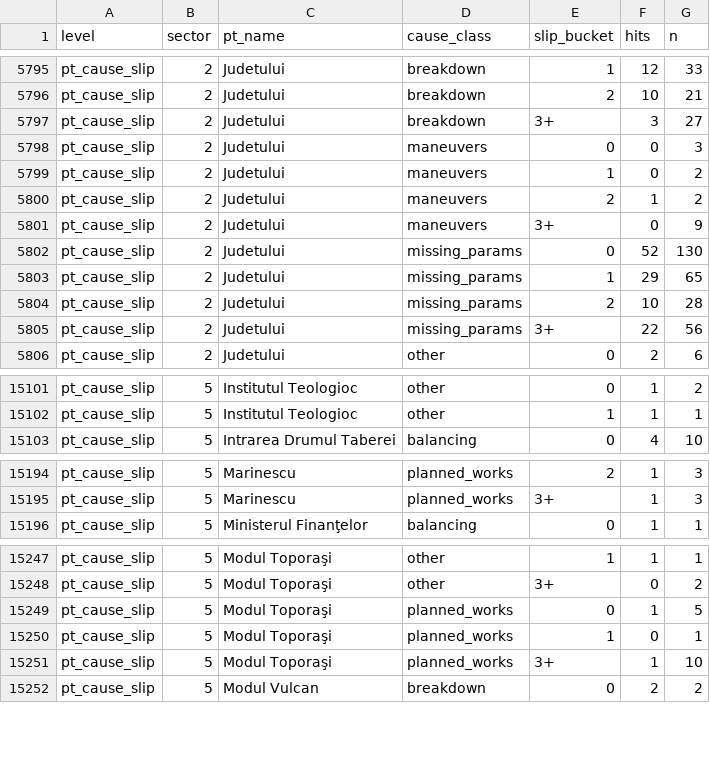
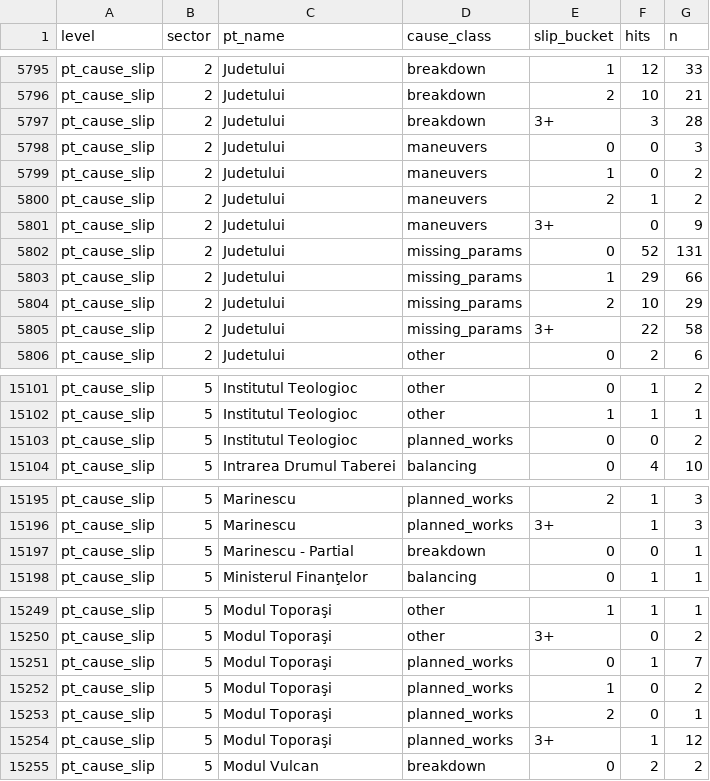
Before and after one commit to FlorinPopaCodes/termoficare-data, a CSV file: data/derived/on_time_rates.csv, drawn as a sheet; only a part is shown, gaps mark what is left out; the diff covers the shown part only.

```diff
--- a/data/derived/on_time_rates.csv
+++ b/data/derived/on_time_rates.csv
@@ -5796,3 +5796,3 @@ pt_cause_slip,2,Judetului,breakdown,1,12,33
 pt_cause_slip,2,Judetului,breakdown,2,10,21
-pt_cause_slip,2,Judetului,breakdown,3+,3,27
+pt_cause_slip,2,Judetului,breakdown,3+,3,28
 pt_cause_slip,2,Judetului,maneuvers,0,0,3
@@ -5801,6 +5801,6 @@ pt_cause_slip,2,Judetului,maneuvers,2,1,2
 pt_cause_slip,2,Judetului,maneuvers,3+,0,9
-pt_cause_slip,2,Judetului,missing_params,0,52,130
-pt_cause_slip,2,Judetului,missing_params,1,29,65
-pt_cause_slip,2,Judetului,missing_params,2,10,28
-pt_cause_slip,2,Judetului,missing_params,3+,22,56
+pt_cause_slip,2,Judetului,missing_params,0,52,131
+pt_cause_slip,2,Judetului,missing_params,1,29,66
+pt_cause_slip,2,Judetului,missing_params,2,10,29
+pt_cause_slip,2,Judetului,missing_params,3+,22,58
 pt_cause_slip,2,Judetului,other,0,2,6
@@ -15102,2 +15102,3 @@ pt_cause_slip,5,Institutul Teologioc,other,0,1,2
 pt_cause_slip,5,Institutul Teologioc,other,1,1,1
+pt_cause_slip,5,Institutul Teologioc,planned_works,0,0,2
 pt_cause_slip,5,Intrarea Drumul Taberei,balancing,0,4,10
@@ -15195,2 +15196,3 @@ pt_cause_slip,5,Marinescu,planned_works,2,1,3
 pt_cause_slip,5,Marinescu,planned_works,3+,1,3
+pt_cause_slip,5,Marinescu - Partial,breakdown,0,0,1
 pt_cause_slip,5,Ministerul Finanţelor,balancing,0,1,1
@@ -15248,5 +15250,6 @@ pt_cause_slip,5,Modul Toporaşi,other,1,1,1
 pt_cause_slip,5,Modul Toporaşi,other,3+,0,2
-pt_cause_slip,5,Modul Toporaşi,planned_works,0,1,5
-pt_cause_slip,5,Modul Toporaşi,planned_works,1,0,1
-pt_cause_slip,5,Modul Toporaşi,planned_works,3+,1,10
+pt_cause_slip,5,Modul Toporaşi,planned_works,0,1,7
+pt_cause_slip,5,Modul Toporaşi,planned_works,1,0,2
+pt_cause_slip,5,Modul Toporaşi,planned_works,2,0,1
+pt_cause_slip,5,Modul Toporaşi,planned_works,3+,1,12
 pt_cause_slip,5,Modul Vulcan,breakdown,0,2,2
```
Also changed, not shown: 129 edited cells elsewhere in this file, data/derived/active_episodes.csv, 4 other files.
